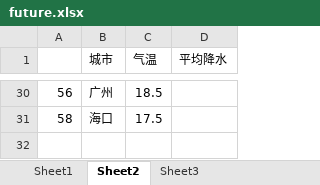
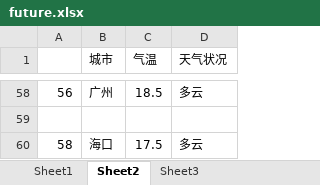
Before and after one commit to cyylele/smda-1, an Excel workbook: data/future.xlsx, sheet Sheet2, drawn as a sheet; only a part is shown, gaps mark what is left out; values as stored, in another font and other column widths than the file's, no borders; addresses are those after the commit; the diff covers the shown part only; the diff names each change by its address in the sheet, - before the commit and + after, or states it on an @@ line.

```diff
--- a/data/future.xlsx (sheet Sheet2)
+++ b/data/future.xlsx (sheet Sheet2)
-D1: 平均降水
+D1: 天气状况
-D58 (天气状况): (empty)
+D58 (天气状况): 多云
+row 59: (empty)
-D60 (天气状况): (empty)
+D60 (天气状况): 多云
```
Also changed, not shown: 28 added rows and 28 edited cells elsewhere in this sheet, sheet Sheet3, formulas that keep their value, 3 other files.
